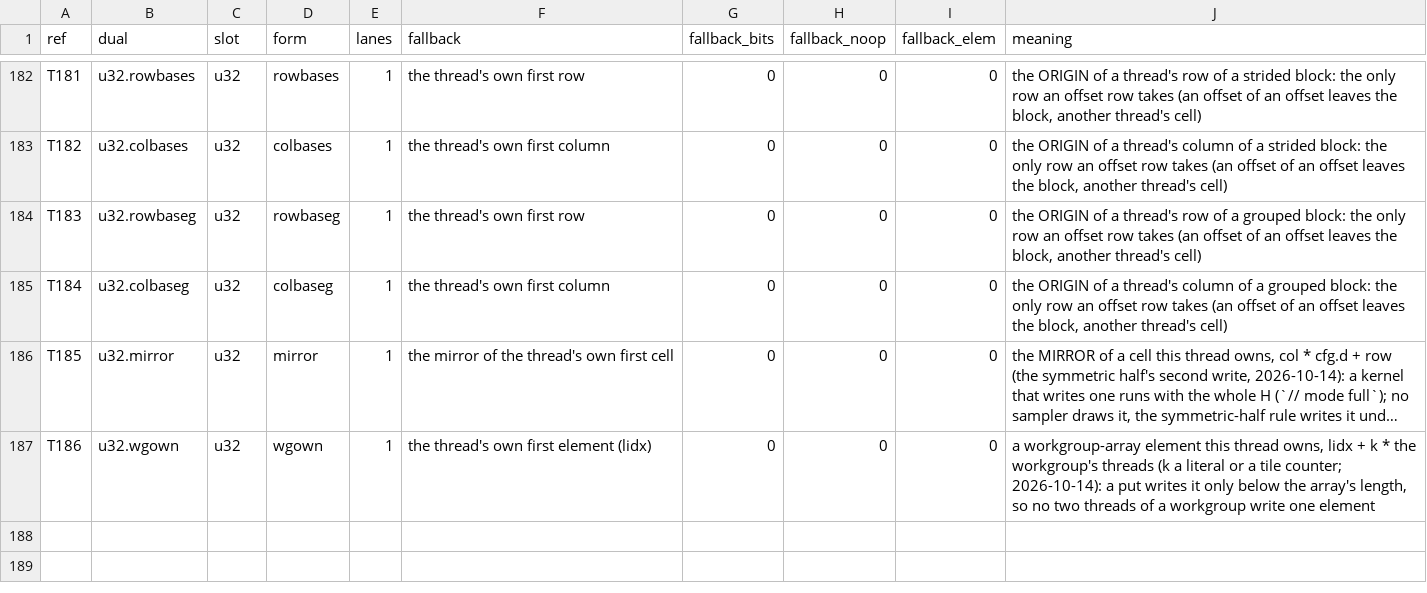
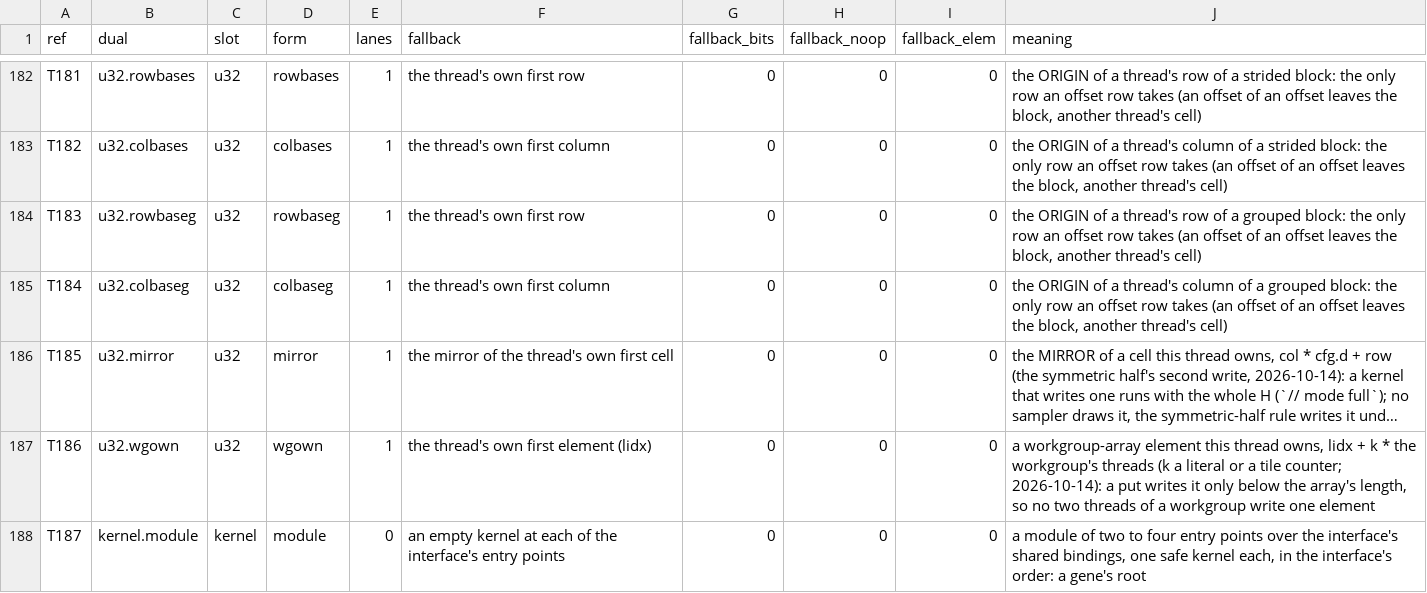
Before and after one commit to Gamakon/fuller, a TSV file: kingdoms/safewgsl/types.tsv, drawn as a sheet; only a part is shown, gaps mark what is left out; long unchanged cells end in …; the diff names each change by its address in the sheet, - before the commit and + after, or states it on an @@ line.

```diff
--- a/kingdoms/safewgsl/types.tsv
+++ b/kingdoms/safewgsl/types.tsv
+row 188: T187 | kernel.module | kernel | module | 0 | an empty kernel at each of the interface's entry points | 0 | 0 | 0 | a module of two to four entry points over the interface's shared bindings, one safe kernel each, in the interface's order: a gene's root
```
Also changed, not shown: kingdoms/safewgsl/functions.tsv, 11 other files.
